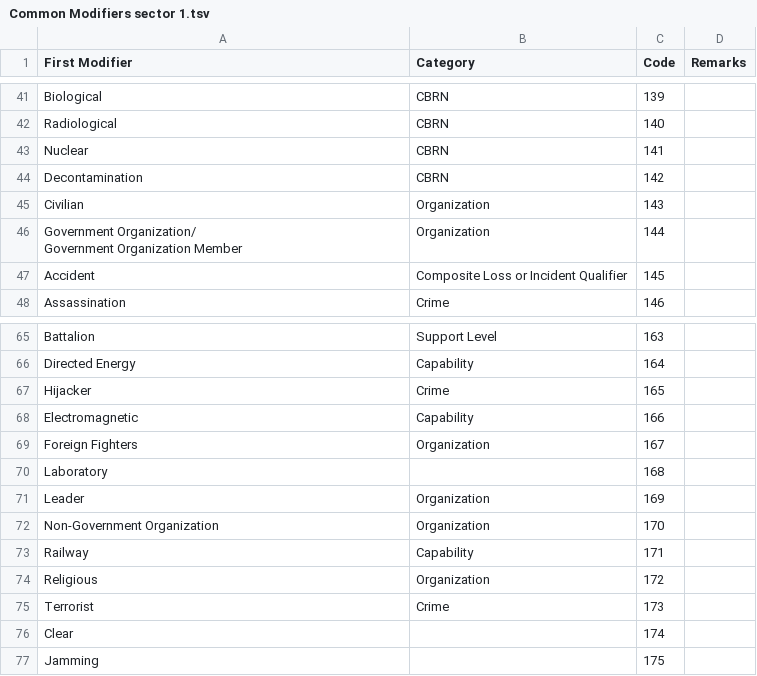
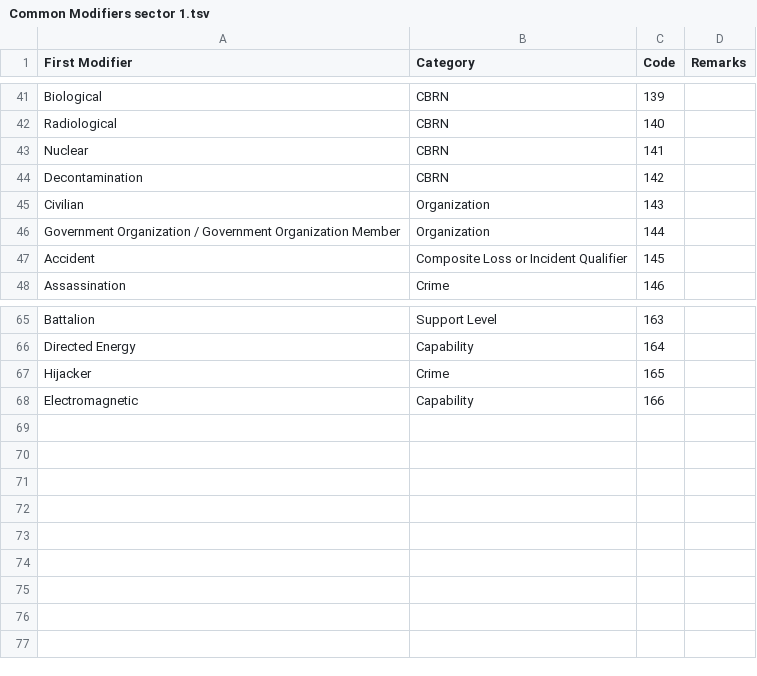
Before and after one commit to spatialillusions/milstandard-e, a TSV file: tsv-tables/Common Modifiers sector 1.tsv, drawn as a sheet; only a part is shown, gaps mark what is left out.

```diff
--- a/tsv-tables/Common Modifiers sector 1.tsv
+++ b/tsv-tables/Common Modifiers sector 1.tsv
@@ -45,4 +45,3 @@ Decontamination	CBRN	142
 Civilian	Organization	143
-"Government Organization/
-Government Organization Member"	Organization	144
+Government Organization / Government Organization Member	Organization	144
 Accident	Composite Loss or Incident Qualifier	145
@@ -69,10 +68 @@ Hijacker	Crime	165
 Electromagnetic	Capability	166
-Foreign Fighters	Organization	167
-Laboratory		168
-Leader	Organization	169
-Non-Government Organization	Organization	170
-Railway	Capability	171
-Religious	Organization	172
-Terrorist	Crime	173
-Clear		174
-Jamming 		175
```
Also changed, not shown: tsv-tables/Common Modifiers sector 2.tsv, 3 other files.
